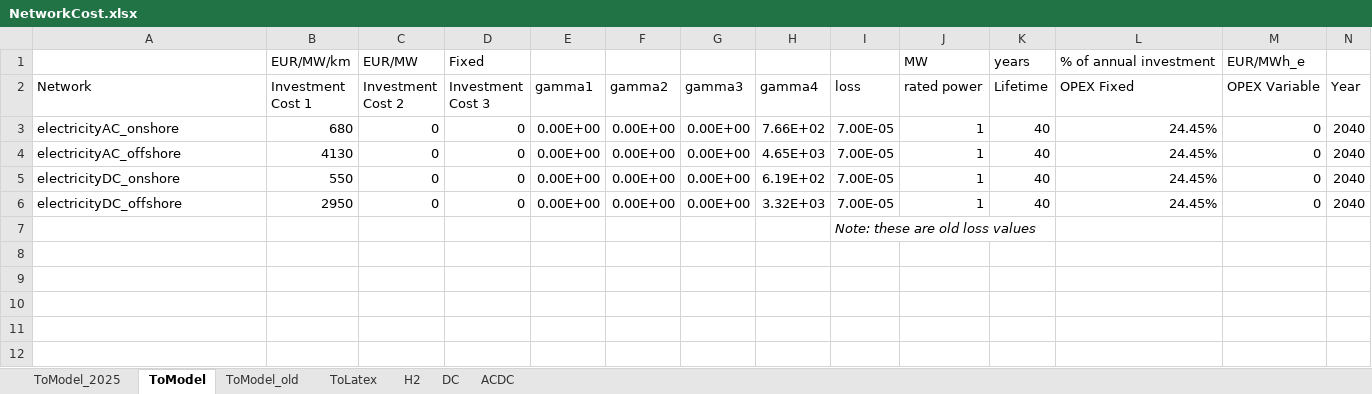
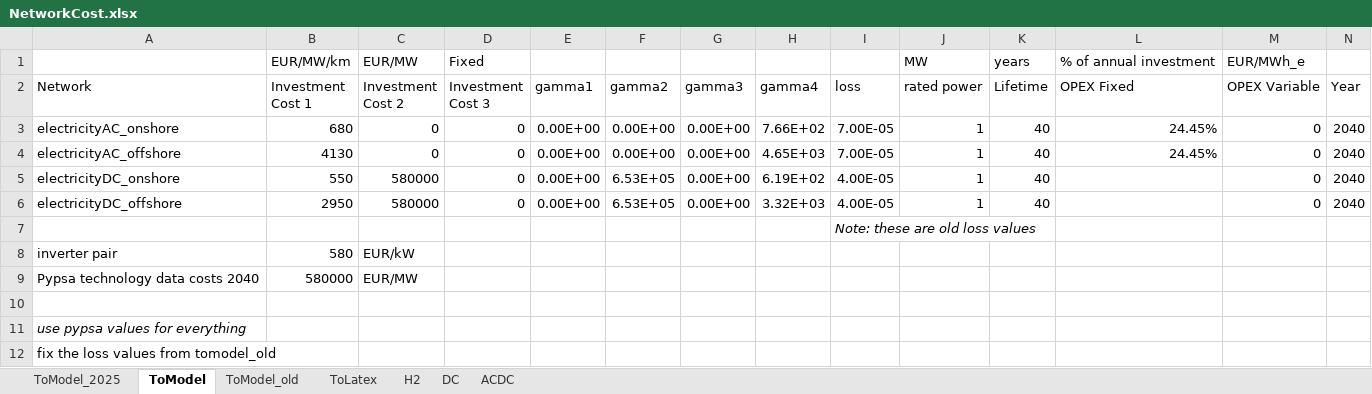
Before and after one commit to UU-ER/AdOpT-NET0_DAC-Offshore, an Excel workbook: dac_offshore/clean_data/networks_cost/NetworkCost.xlsx, sheet ToModel, drawn as a sheet; only a part is shown; values as stored, in another font and other column widths than the file's, no borders; rows hold the shown columns only; the diff names each change by its address in the sheet, - before the commit and + after, or states it on an @@ line.

Commit message:
updated network costs based on pypsa

```diff
--- a/dac_offshore/clean_data/networks_cost/NetworkCost.xlsx (sheet ToModel)
+++ b/dac_offshore/clean_data/networks_cost/NetworkCost.xlsx (sheet ToModel)
-C5:C6 (Investment Cost 2): 0
+C5:C6 (Investment Cost 2): 580000
-F5:F6 (gamma2): 0.00E+00
+F5:F6 (gamma2): 6.53E+05
-I5:I6 (loss): 7.00E-05
+I5:I6 (loss): 4.00E-05
-L5:L6 (OPEX Fixed): 24.45%
+L5:L6 (OPEX Fixed): (empty)
+row 8: inverter pair | 580 | EUR/kW
+row 9: Pypsa technology data costs 2040 | 580000 | EUR/MW
+row 10: (empty)
+row 11: use pypsa values for everything
+row 12: fix the loss values from tomodel_old
```
Also changed, not shown: sheet ToModel_2025, formulas that keep their value.
